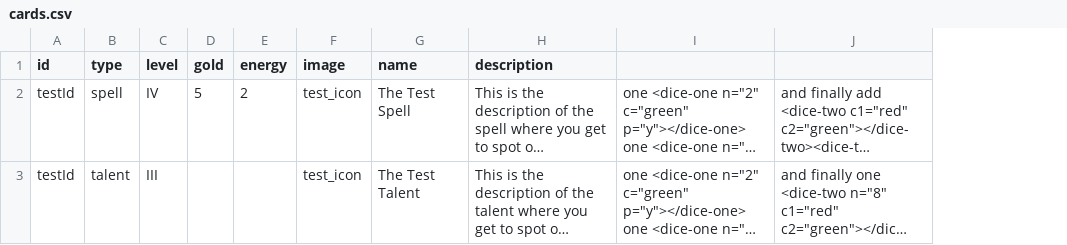
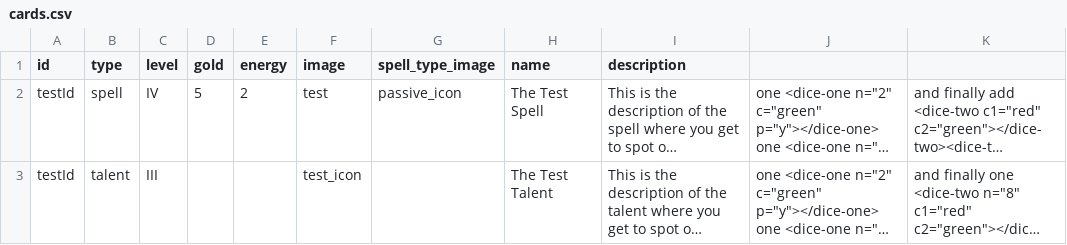
Before and after one commit to NicolasPetrisi/jubbly-card-creator, a CSV file: projects/wow_class_cards/cards.csv, drawn as a sheet; long unchanged cells end in …; the diff names each change by its address in the sheet, - before the commit and + after, or states it on an @@ line.

Commit message:
Added a safeguard against NPE crash in helper method. Begun setting up ability type icon.

```diff
--- a/projects/wow_class_cards/cards.csv
+++ b/projects/wow_class_cards/cards.csv
+column G (spell_type_image), row 2: passive_icon
-F2 (image): test_icon
+F2 (image): test
```
Also changed, not shown: 3 other files.
